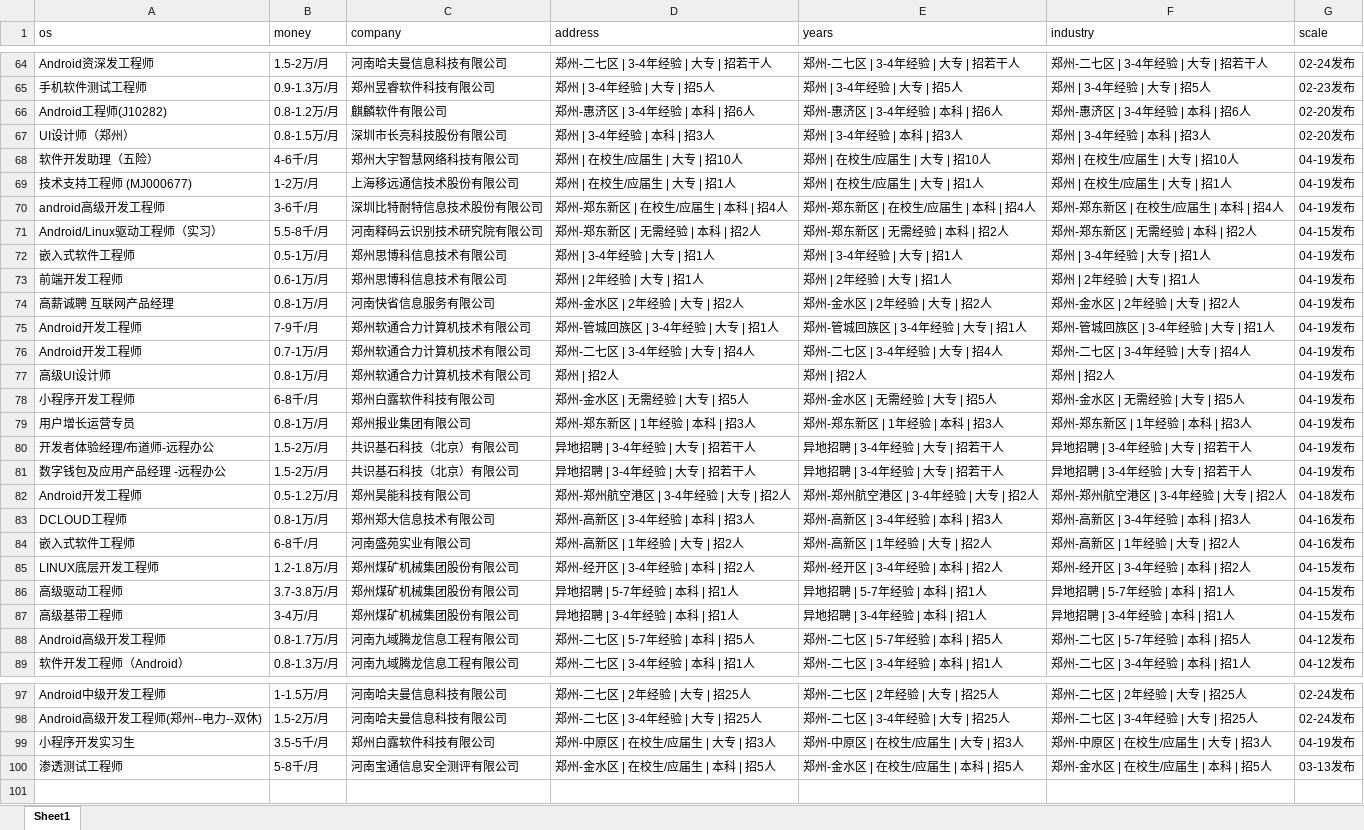
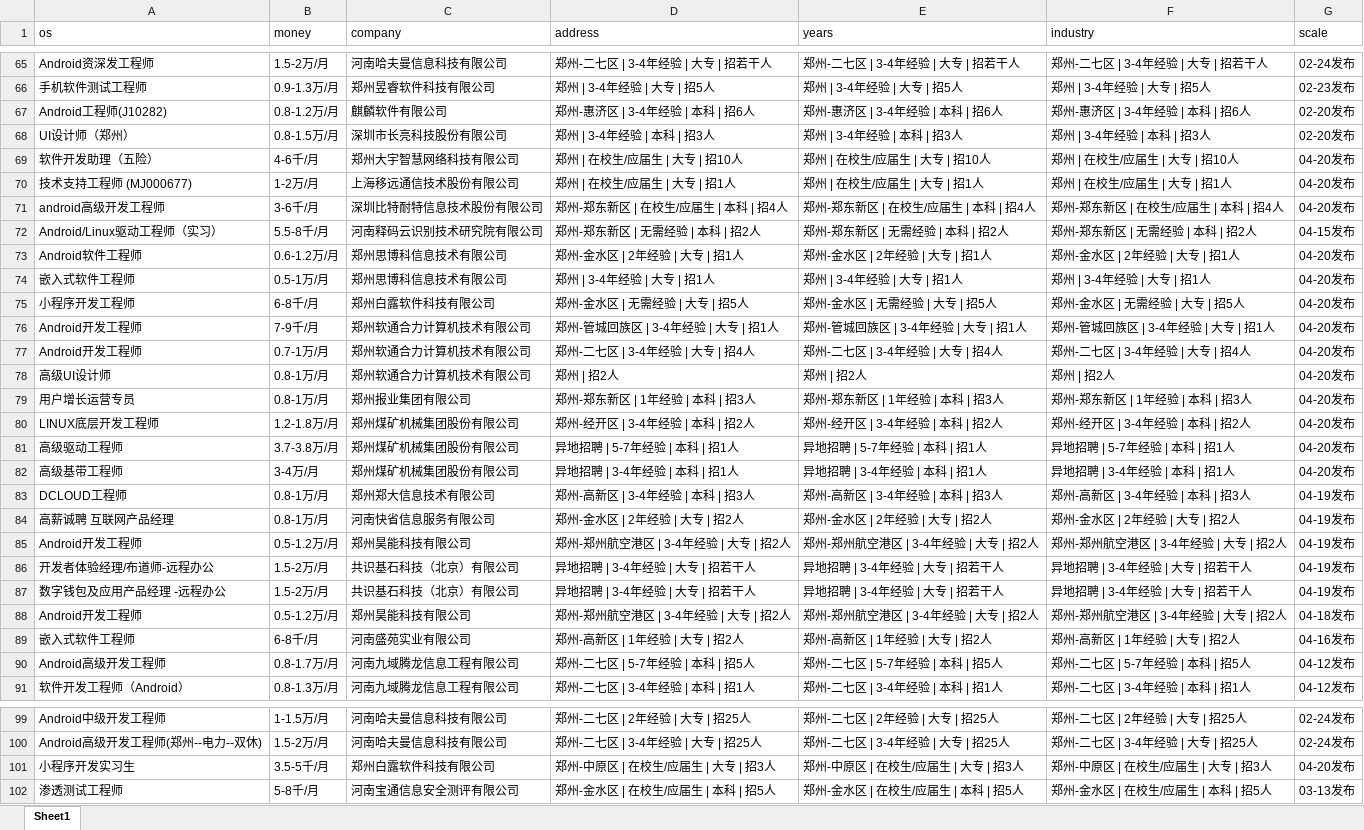
Before and after one commit to leigong2/AskQuastionApp, an Excel workbook: app/src/main/assets/【郑州,android招聘，求职】-前程无忧.xlsx, sheet Sheet1, drawn as a sheet; only a part is shown, gaps mark what is left out; values as stored, in another font and other column widths than the file's, no borders; removed rows and columns are numbered as before the commit, all else as after; the diff covers the shown part only; the diff names each change by its address in the sheet, - before the commit and + after, or states it on an @@ line.

```diff
--- a/app/src/main/assets/【郑州,android招聘，求职】-前程无忧.xlsx (sheet Sheet1)
+++ b/app/src/main/assets/【郑州,android招聘，求职】-前程无忧.xlsx (sheet Sheet1)
-G69:G71 (scale): 04-19发布
+G69:G71 (scale): 04-20发布
+row 73: Android软件工程师 | 0.6-1.2万/月 | 郑州思博科信息技术有限公司 | 郑州-金水区 | 2年经验 | 大专 | 招1人 | 郑州-金水区 | 2年经验 | 大专 | 招1人 | 郑州-金水区 | 2年经验 | 大专 | 招1人 | 04-20发布
-G74 (scale): 04-19发布
+G74 (scale): 04-20发布
-row 73: 前端开发工程师 | 0.6-1万/月 | 郑州思博科信息技术有限公司 | 郑州 | 2年经验 | 大专 | 招1人 | 郑州 | 2年经验 | 大专 | 招1人 | 郑州 | 2年经验 | 大专 | 招1人 | 04-19发布
+row 75: 小程序开发工程师 | 6-8千/月 | 郑州白露软件科技有限公司 | 郑州-金水区 | 无需经验 | 大专 | 招5人 | 郑州-金水区 | 无需经验 | 大专 | 招5人 | 郑州-金水区 | 无需经验 | 大专 | 招5人 | 04-20发布
+row 76: Android开发工程师 | 7-9千/月 | 郑州软通合力计算机技术有限公司 | 郑州-管城回族区 | 3-4年经验 | 大专 | 招1人 | 郑州-管城回族区 | 3-4年经验 | 大专 | 招1人 | 郑州-管城回族区 | 3-4年经验 | 大专 | 招1人 | 04-20发布
+row 77: Android开发工程师 | 0.7-1万/月 | 郑州软通合力计算机技术有限公司 | 郑州-二七区 | 3-4年经验 | 大专 | 招4人 | 郑州-二七区 | 3-4年经验 | 大专 | 招4人 | 郑州-二七区 | 3-4年经验 | 大专 | 招4人 | 04-20发布
+row 78: 高级UI设计师 | 0.8-1万/月 | 郑州软通合力计算机技术有限公司 | 郑州 | 招2人 | 郑州 | 招2人 | 郑州 | 招2人 | 04-20发布
+row 79: 用户增长运营专员 | 0.8-1万/月 | 郑州报业集团有限公司 | 郑州-郑东新区 | 1年经验 | 本科 | 招3人 | 郑州-郑东新区 | 1年经验 | 本科 | 招3人 | 郑州-郑东新区 | 1年经验 | 本科 | 招3人 | 04-20发布
+row 80: LINUX底层开发工程师 | 1.2-1.8万/月 | 郑州煤矿机械集团股份有限公司 | 郑州-经开区 | 3-4年经验 | 本科 | 招2人 | 郑州-经开区 | 3-4年经验 | 本科 | 招2人 | 郑州-经开区 | 3-4年经验 | 本科 | 招2人 | 04-20发布
+row 81: 高级驱动工程师 | 3.7-3.8万/月 | 郑州煤矿机械集团股份有限公司 | 异地招聘 | 5-7年经验 | 本科 | 招1人 | 异地招聘 | 5-7年经验 | 本科 | 招1人 | 异地招聘 | 5-7年经验 | 本科 | 招1人 | 04-20发布
+row 82: 高级基带工程师 | 3-4万/月 | 郑州煤矿机械集团股份有限公司 | 异地招聘 | 3-4年经验 | 本科 | 招1人 | 异地招聘 | 3-4年经验 | 本科 | 招1人 | 异地招聘 | 3-4年经验 | 本科 | 招1人 | 04-20发布
+row 83: DCLOUD工程师 | 0.8-1万/月 | 郑州郑大信息技术有限公司 | 郑州-高新区 | 3-4年经验 | 本科 | 招3人 | 郑州-高新区 | 3-4年经验 | 本科 | 招3人 | 郑州-高新区 | 3-4年经验 | 本科 | 招3人 | 04-19发布
-row 75: Android开发工程师 | 7-9千/月 | 郑州软通合力计算机技术有限公司 | 郑州-管城回族区 | 3-4年经验 | 大专 | 招1人 | 郑州-管城回族区 | 3-4年经验 | 大专 | 招1人 | 郑州-管城回族区 | 3-4年经验 | 大专 | 招1人 | 04-19发布
-B85 (money): 0.7-1万/月
+B85 (money): 0.5-1.2万/月
-C85 (company): 郑州软通合力计算机技术有限公司
+C85 (company): 郑州昊能科技有限公司
-D85 (address): 郑州-二七区 | 3-4年经验 | 大专 | 招4人
+D85 (address): 郑州-郑州航空港区 | 3-4年经验 | 大专 | 招2人
-E85 (years): 郑州-二七区 | 3-4年经验 | 大专 | 招4人
+E85 (years): 郑州-郑州航空港区 | 3-4年经验 | 大专 | 招2人
-F85 (industry): 郑州-二七区 | 3-4年经验 | 大专 | 招4人
+F85 (industry): 郑州-郑州航空港区 | 3-4年经验 | 大专 | 招2人
-row 77: 高级UI设计师 | 0.8-1万/月 | 郑州软通合力计算机技术有限公司 | 郑州 | 招2人 | 郑州 | 招2人 | 郑州 | 招2人 | 04-19发布
-row 78: 小程序开发工程师 | 6-8千/月 | 郑州白露软件科技有限公司 | 郑州-金水区 | 无需经验 | 大专 | 招5人 | 郑州-金水区 | 无需经验 | 大专 | 招5人 | 郑州-金水区 | 无需经验 | 大专 | 招5人 | 04-19发布
-row 79: 用户增长运营专员 | 0.8-1万/月 | 郑州报业集团有限公司 | 郑州-郑东新区 | 1年经验 | 本科 | 招3人 | 郑州-郑东新区 | 1年经验 | 本科 | 招3人 | 郑州-郑东新区 | 1年经验 | 本科 | 招3人 | 04-19发布
-row 83: DCLOUD工程师 | 0.8-1万/月 | 郑州郑大信息技术有限公司 | 郑州-高新区 | 3-4年经验 | 本科 | 招3人 | 郑州-高新区 | 3-4年经验 | 本科 | 招3人 | 郑州-高新区 | 3-4年经验 | 本科 | 招3人 | 04-16发布
-row 85: LINUX底层开发工程师 | 1.2-1.8万/月 | 郑州煤矿机械集团股份有限公司 | 郑州-经开区 | 3-4年经验 | 本科 | 招2人 | 郑州-经开区 | 3-4年经验 | 本科 | 招2人 | 郑州-经开区 | 3-4年经验 | 本科 | 招2人 | 04-15发布
-row 86: 高级驱动工程师 | 3.7-3.8万/月 | 郑州煤矿机械集团股份有限公司 | 异地招聘 | 5-7年经验 | 本科 | 招1人 | 异地招聘 | 5-7年经验 | 本科 | 招1人 | 异地招聘 | 5-7年经验 | 本科 | 招1人 | 04-15发布
-row 87: 高级基带工程师 | 3-4万/月 | 郑州煤矿机械集团股份有限公司 | 异地招聘 | 3-4年经验 | 本科 | 招1人 | 异地招聘 | 3-4年经验 | 本科 | 招1人 | 异地招聘 | 3-4年经验 | 本科 | 招1人 | 04-15发布
-G101 (scale): 04-19发布
+G101 (scale): 04-20发布
```
Also changed, not shown: 24 added rows, 23 removed rows and 3 edited cells elsewhere in this sheet, app/src/main/assets/「郑州招聘信息」郑州招聘网 - BOSS直聘.xlsx, app/src/main/assets/【郑州招聘信息_郑州招聘_郑州招聘网】-郑州猎聘.xlsx, 6 other files.
